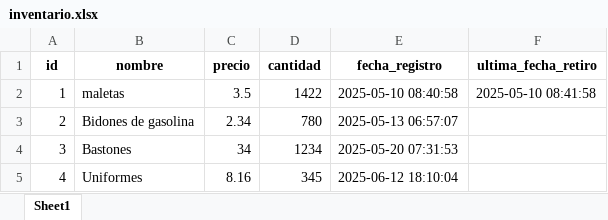
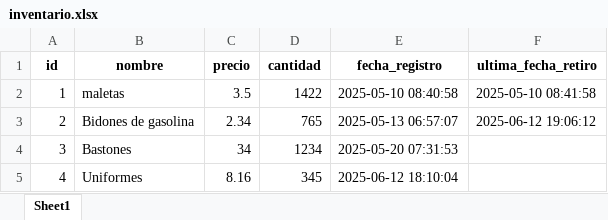
Before and after one commit to DiegoAGomezS/Proyecto, an Excel workbook: inventario.xlsx, sheet Sheet1, drawn as a sheet; values as stored, in another font and other column widths than the file's, no borders; the diff names each change by its address in the sheet, - before the commit and + after, or states it on an @@ line.

```diff
--- a/inventario.xlsx (sheet Sheet1)
+++ b/inventario.xlsx (sheet Sheet1)
-D3 (cantidad): 780
+D3 (cantidad): 765
-F3 (ultima_fecha_retiro): (empty)
+F3 (ultima_fecha_retiro): 2025-06-12 19:06:12
```
Also changed, not shown: distribuciones.xlsx, 1 other file.
